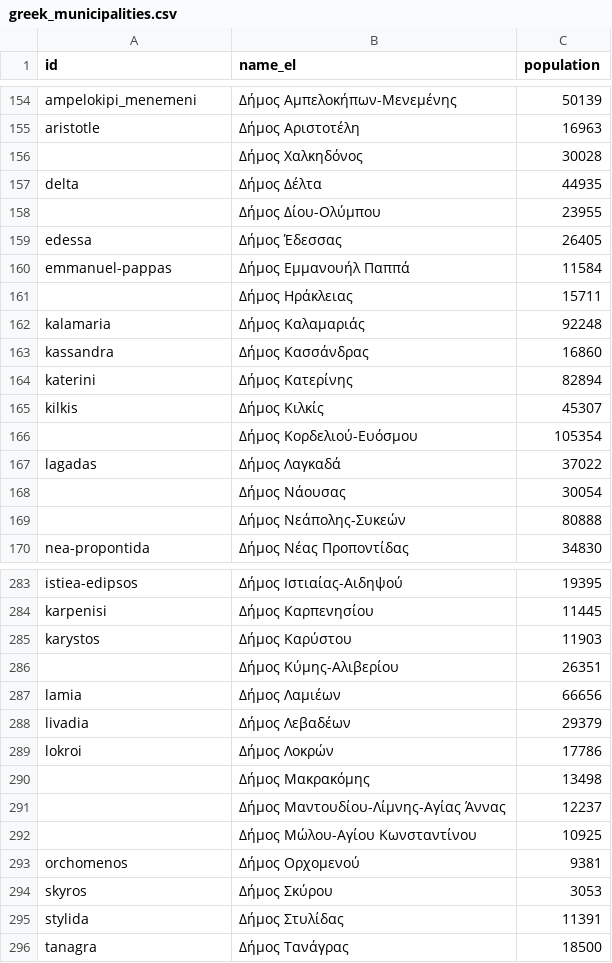
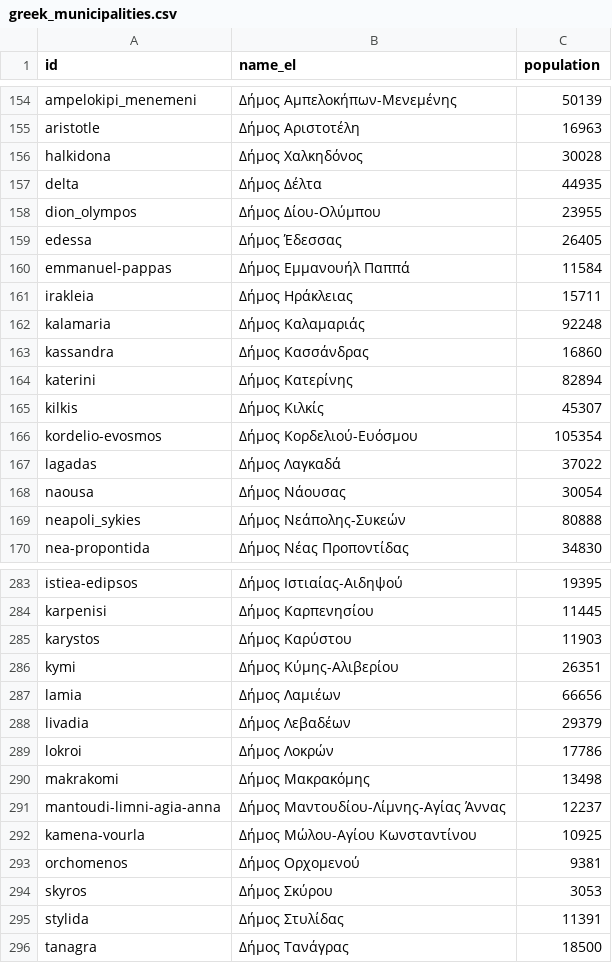
Before and after one commit to schemalabz/opencouncil, a CSV file: data/greek_municipalities.csv, drawn as a sheet; only a part is shown, gaps mark what is left out; the diff covers the shown part only.

Commit message:
fix(populations): hand-fill final 9 CSV ids + DB verification count
The last 9 unmatched rows are genitive/spelling variants (Βύρωνος,
Μακρακόμης, Χαλκηδόνος…) and two municipalities renamed since the CSV
was authored: Δήμος Μώλου-Αγίου Κωνσταντίνου → kamena-vourla and Δήμος
Καλαμπάκας → meteora. All 332 rows now carry a City id, so imports are
purely id-based. The script also prints how many Greek municipalities
in the DB have a population (expected 332 after a production run).

```diff
--- a/data/greek_municipalities.csv
+++ b/data/greek_municipalities.csv
@@ -155,8 +155,8 @@ ampelokipi_menemeni,Δήμος Αμπελοκήπων-Μενεμένης,50139
 aristotle,Δήμος Αριστοτέλη,16963
-,Δήμος Χαλκηδόνος,30028
+halkidona,Δήμος Χαλκηδόνος,30028
 delta,Δήμος Δέλτα,44935
-,Δήμος Δίου-Ολύμπου,23955
+dion_olympos,Δήμος Δίου-Ολύμπου,23955
 edessa,Δήμος Έδεσσας,26405
 emmanuel-pappas,Δήμος Εμμανουήλ Παππά,11584
-,Δήμος Ηράκλειας,15711
+irakleia,Δήμος Ηράκλειας,15711
 kalamaria,Δήμος Καλαμαριάς,92248
@@ -165,6 +165,6 @@ katerini,Δήμος Κατερίνης,82894
 kilkis,Δήμος Κιλκίς,45307
-,Δήμος Κορδελιού-Ευόσμου,105354
+kordelio-evosmos,Δήμος Κορδελιού-Ευόσμου,105354
 lagadas,Δήμος Λαγκαδά,37022
-,Δήμος Νάουσας,30054
-,Δήμος Νεάπολης-Συκεών,80888
+naousa,Δήμος Νάουσας,30054
+neapoli_sykies,Δήμος Νεάπολης-Συκεών,80888
 nea-propontida,Δήμος Νέας Προποντίδας,34830
@@ -285,3 +285,3 @@ karpenisi,Δήμος Καρπενησίου,11445
 karystos,Δήμος Καρύστου,11903
-,Δήμος Κύμης-Αλιβερίου,26351
+kymi,Δήμος Κύμης-Αλιβερίου,26351
 lamia,Δήμος Λαμιέων,66656
@@ -289,5 +289,5 @@ livadia,Δήμος Λεβαδέων,29379
 lokroi,Δήμος Λοκρών,17786
-,Δήμος Μακρακόμης,13498
-,Δήμος Μαντουδίου-Λίμνης-Αγίας Άννας,12237
-,Δήμος Μώλου-Αγίου Κωνσταντίνου,10925
+makrakomi,Δήμος Μακρακόμης,13498
+mantoudi-limni-agia-anna,Δήμος Μαντουδίου-Λίμνης-Αγίας Άννας,12237
+kamena-vourla,Δήμος Μώλου-Αγίου Κωνσταντίνου,10925
 orchomenos,Δήμος Ορχομενού,9381
```
Also changed, not shown: 37 edited cells elsewhere in this file, 1 other file.
